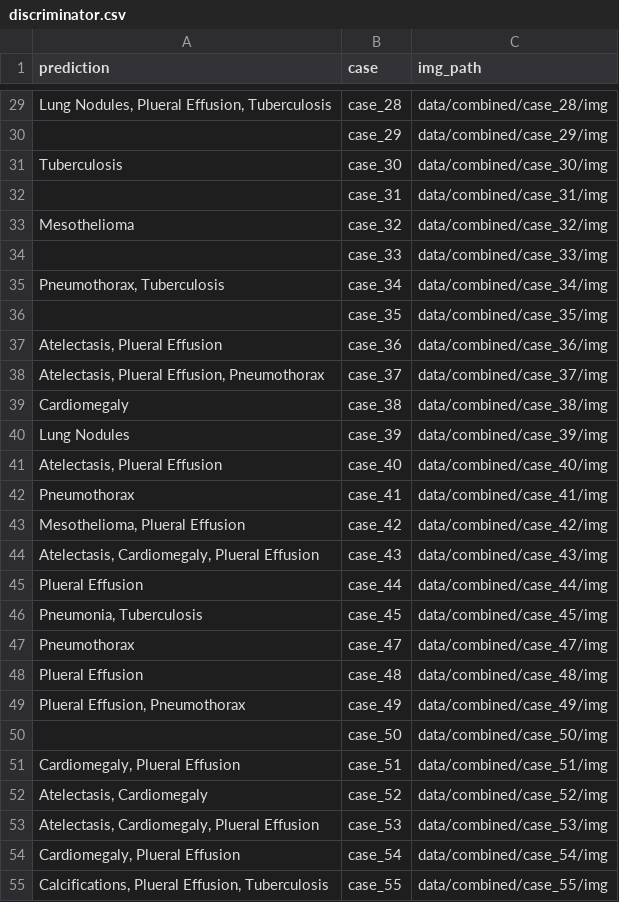
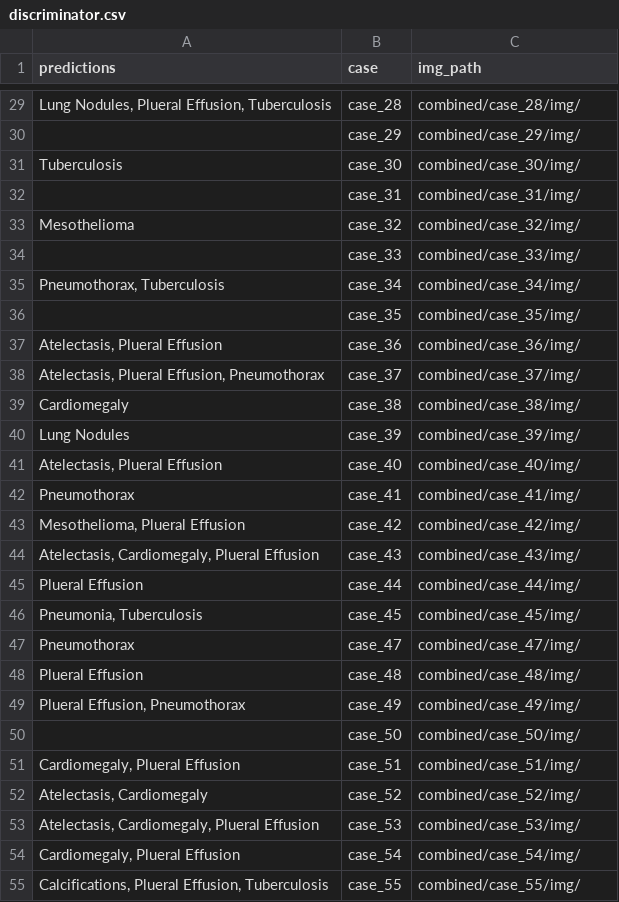
Before and after one commit to Harshvardhan-Mestha/DETerGENt, a CSV file: discriminator.csv, drawn as a sheet; only a part is shown, gaps mark what is left out; the diff covers the shown part only; the diff names each change by its address in the sheet, - before the commit and + after, or states it on an @@ line.

```diff
--- a/discriminator.csv
+++ b/discriminator.csv
-A1: prediction
+A1: predictions
-C29 (img_path): data/combined/case_28/img
+C29 (img_path): combined/case_28/img/
-C30 (img_path): data/combined/case_29/img
+C30 (img_path): combined/case_29/img/
-C31 (img_path): data/combined/case_30/img
+C31 (img_path): combined/case_30/img/
-C32 (img_path): data/combined/case_31/img
+C32 (img_path): combined/case_31/img/
-C33 (img_path): data/combined/case_32/img
+C33 (img_path): combined/case_32/img/
-C34 (img_path): data/combined/case_33/img
+C34 (img_path): combined/case_33/img/
-C35 (img_path): data/combined/case_34/img
+C35 (img_path): combined/case_34/img/
-C36 (img_path): data/combined/case_35/img
+C36 (img_path): combined/case_35/img/
-C37 (img_path): data/combined/case_36/img
+C37 (img_path): combined/case_36/img/
-C38 (img_path): data/combined/case_37/img
+C38 (img_path): combined/case_37/img/
-C39 (img_path): data/combined/case_38/img
+C39 (img_path): combined/case_38/img/
-C40 (img_path): data/combined/case_39/img
+C40 (img_path): combined/case_39/img/
-C41 (img_path): data/combined/case_40/img
+C41 (img_path): combined/case_40/img/
-C42 (img_path): data/combined/case_41/img
+C42 (img_path): combined/case_41/img/
-C43 (img_path): data/combined/case_42/img
+C43 (img_path): combined/case_42/img/
-C44 (img_path): data/combined/case_43/img
+C44 (img_path): combined/case_43/img/
-C45 (img_path): data/combined/case_44/img
+C45 (img_path): combined/case_44/img/
-C46 (img_path): data/combined/case_45/img
+C46 (img_path): combined/case_45/img/
-C47 (img_path): data/combined/case_47/img
+C47 (img_path): combined/case_47/img/
-C48 (img_path): data/combined/case_48/img
+C48 (img_path): combined/case_48/img/
-C49 (img_path): data/combined/case_49/img
+C49 (img_path): combined/case_49/img/
-C50 (img_path): data/combined/case_50/img
+C50 (img_path): combined/case_50/img/
-C51 (img_path): data/combined/case_51/img
+C51 (img_path): combined/case_51/img/
-C52 (img_path): data/combined/case_52/img
+C52 (img_path): combined/case_52/img/
-C53 (img_path): data/combined/case_53/img
+C53 (img_path): combined/case_53/img/
-C54 (img_path): data/combined/case_54/img
+C54 (img_path): combined/case_54/img/
-C55 (img_path): data/combined/case_55/img
+C55 (img_path): combined/case_55/img/
```
Also changed, not shown: 170 edited cells elsewhere in this file, 1 other file.
